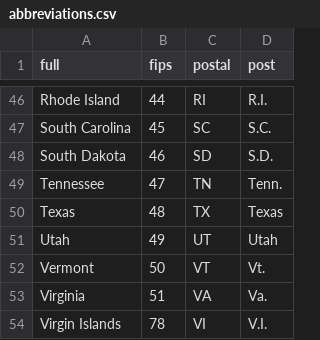
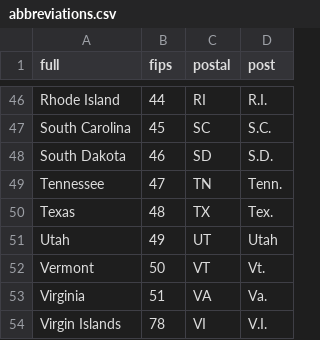
Before and after one commit to kevinschaul/us-abbreviations, a CSV file: src/abbreviations.csv, drawn as a sheet; only a part is shown, gaps mark what is left out.

Commit message:
Fix Tex. post appreviation

```diff
--- a/src/abbreviations.csv
+++ b/src/abbreviations.csv
@@ -49,3 +49,3 @@ South Dakota,46,SD,S.D.
 Tennessee,47,TN,Tenn.
-Texas,48,TX,Texas
+Texas,48,TX,Tex.
 Utah,49,UT,Utah
```
Also changed, not shown: 1 other file.
